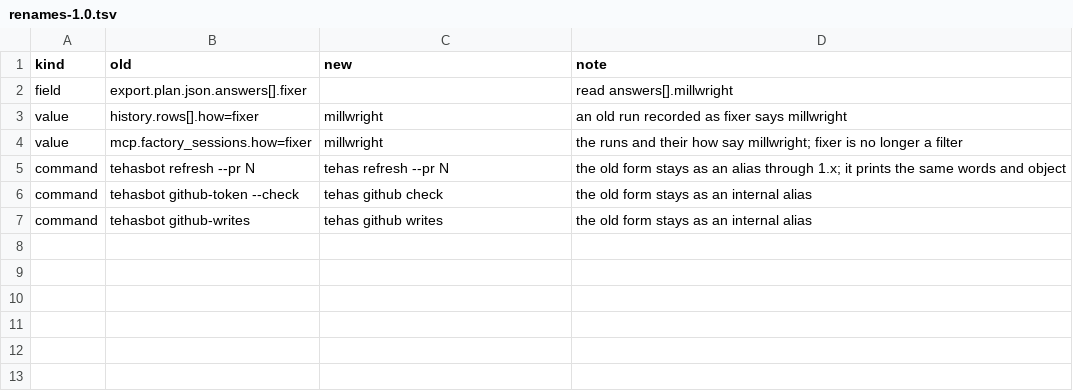
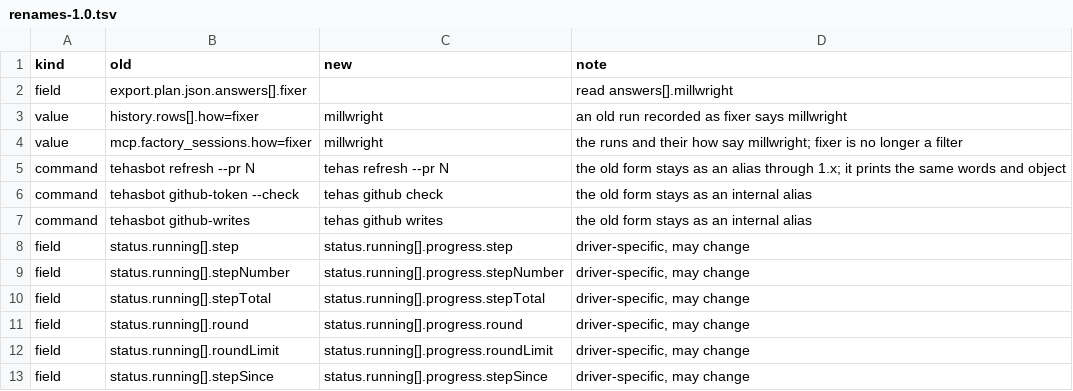
Before and after one commit to tehas-app/tehas, a TSV file: api/renames-1.0.tsv, drawn as a sheet; the diff names each change by its address in the sheet, - before the commit and + after, or states it on an @@ line.

Commit message:
Status puts where a cycle's step is under progress and its schema names readOnly

```diff
--- a/api/renames-1.0.tsv
+++ b/api/renames-1.0.tsv
+row 8: field | status.running[].step | status.running[].progress.step | driver-specific, may change
+row 9: field | status.running[].stepNumber | status.running[].progress.stepNumber | driver-specific, may change
+row 10: field | status.running[].stepTotal | status.running[].progress.stepTotal | driver-specific, may change
+row 11: field | status.running[].round | status.running[].progress.round | driver-specific, may change
+row 12: field | status.running[].roundLimit | status.running[].progress.roundLimit | driver-specific, may change
+row 13: field | status.running[].stepSince | status.running[].progress.stepSince | driver-specific, may change
```
Also changed, not shown: 10 other files.
